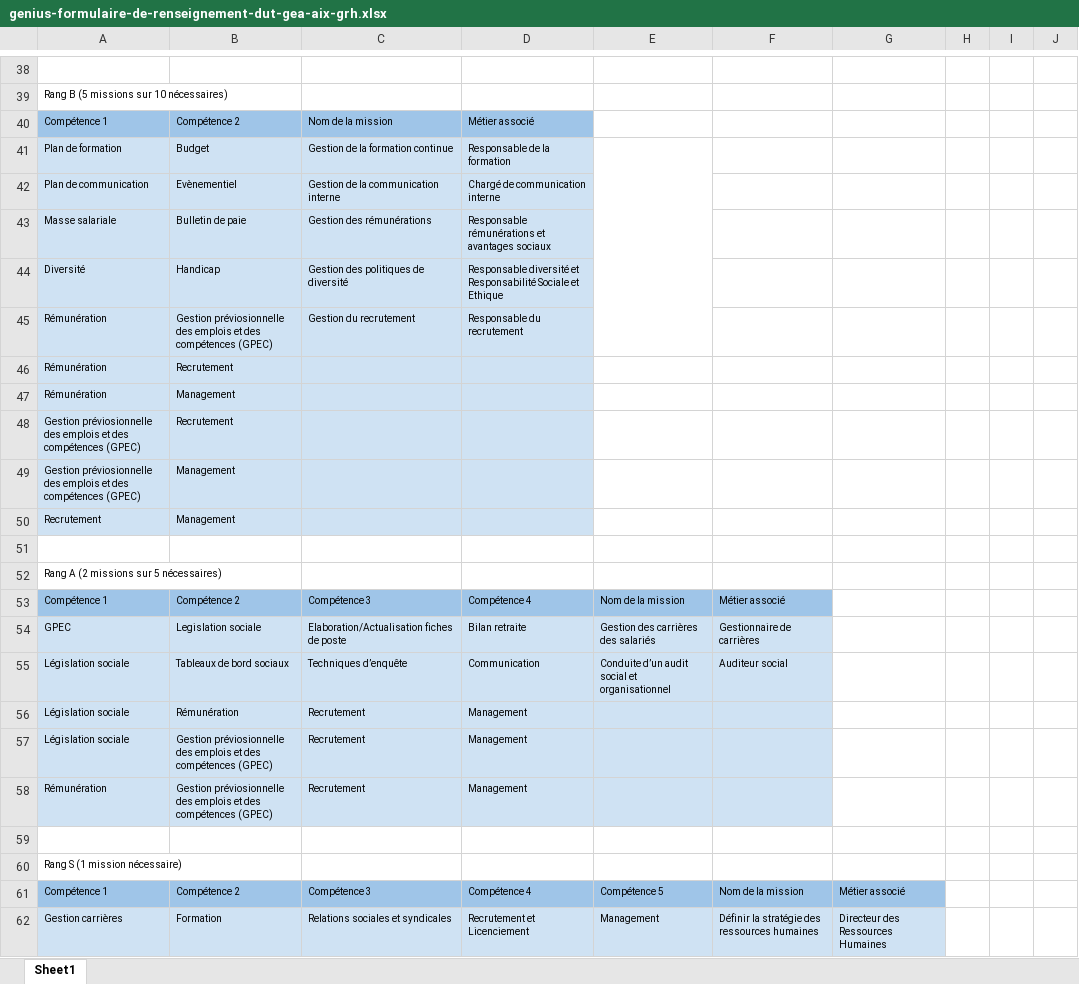
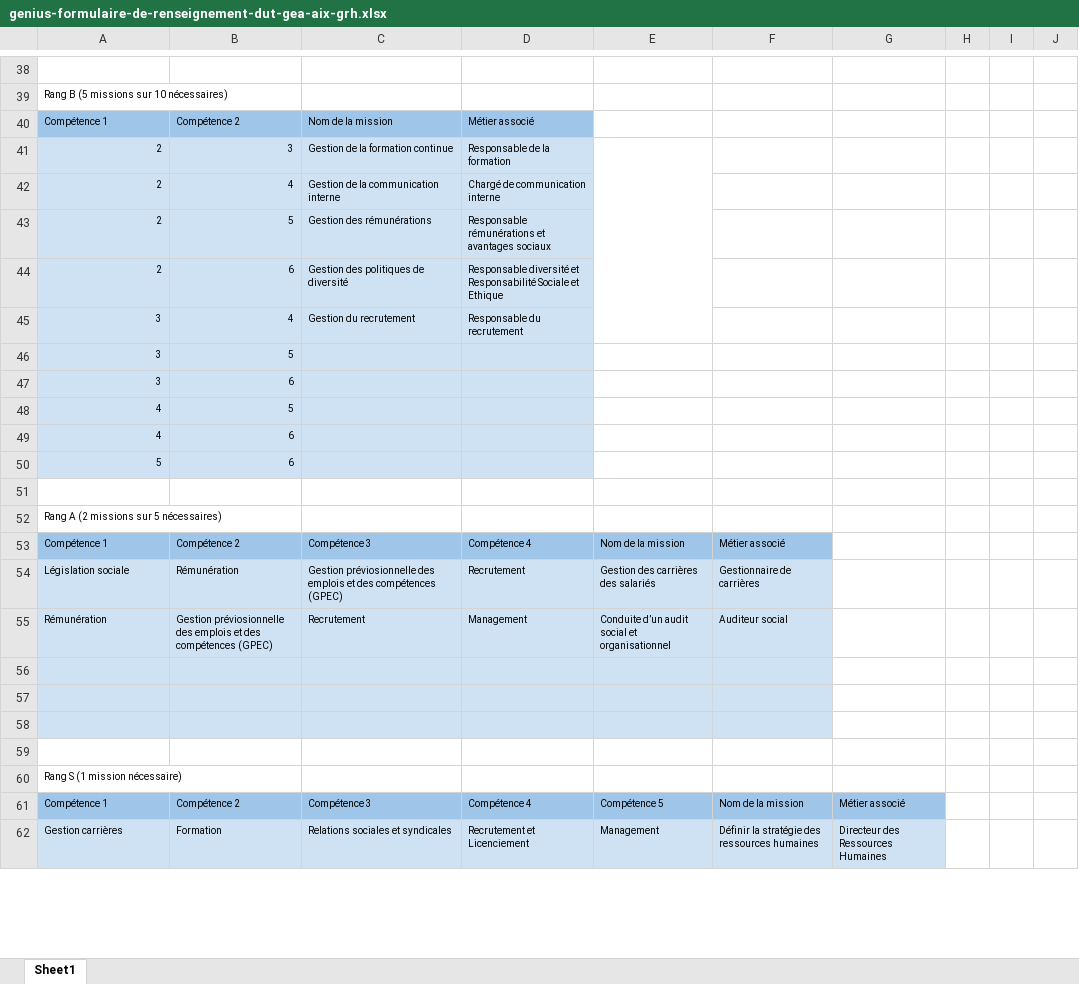
Before and after one commit to DavidL4roche/Genius, an Excel workbook: #AUTRES/Formulaires De Renseignement/genius-formulaire-de-renseignement-dut-gea-aix-grh.xlsx, sheet Sheet1, drawn as a sheet; only a part is shown, gaps mark what is left out; values as stored, in another font and other column widths than the file's, no borders; removed rows and columns are numbered as before the commit, all else as after; the diff covers the shown part only; the diff names each change by its address in the sheet, - before the commit and + after, or states it on an @@ line.

```diff
--- a/#AUTRES/Formulaires De Renseignement/genius-formulaire-de-renseignement-dut-gea-aix-grh.xlsx (sheet Sheet1)
+++ b/#AUTRES/Formulaires De Renseignement/genius-formulaire-de-renseignement-dut-gea-aix-grh.xlsx (sheet Sheet1)
-A41: Plan de formation
+A41: 2
-B41: Budget
+B41: 3
-A42: Plan de communication
+A42: 2
-B42: Evènementiel
+B42: 4
-A43: Masse salariale
+A43: 2
-B43: Bulletin de paie
+B43: 5
-A44: Diversité
+A44: 2
-B44: Handicap
+B44: 6
-A45: Rémunération
+A45: 3
-B45: Gestion préviosionnelle des emplois et des compétences (GPEC)
+B45: 4
-row 46: Rémunération | Recrutement
-row 47: Rémunération | Management
-row 48: Gestion préviosionnelle des emplois et des compétences (GPEC) | Recrutement
-row 49: Gestion préviosionnelle des emplois et des compétences (GPEC) | Management
-row 50: Recrutement | Management
+row 46: 3 | 5
+row 47: 3 | 6
+row 48: 4 | 5
+row 49: 4 | 6
+row 50: 5 | 6
-row 54: GPEC | Legislation sociale | Elaboration/Actualisation fiches de poste | Bilan retraite | Gestion des carrières des salariés | Gestionnaire de carrières
-row 55: Législation sociale | Tableaux de bord sociaux | Techniques d’enquête | Communication | Conduite d’un audit social et organisationnel | Auditeur social
-C54: Recrutement
+C54: Gestion préviosionnelle des emplois et des compétences (GPEC)
-D54: Management
+D54: Recrutement
-E54: (empty)
+E54: Gestion des carrières des salariés
-F54: (empty)
+F54: Gestionnaire de carrières
-row 57: Législation sociale | Gestion préviosionnelle des emplois et des compétences (GPEC) | Recrutement | Management
-E55: (empty)
+E55: Conduite d’un audit social et organisationnel
-F55: (empty)
+F55: Auditeur social
+row 56: (empty)
+row 57: (empty)
+row 58: (empty)
```
Also changed, not shown: 81 added rows, 1 removed row and 7 edited cells elsewhere in this sheet, formulas that keep their value, #AUTRES/Formulaires De Renseignement/genius-formulaire-de-renseignement-dut-chimie.xlsx, #AUTRES/Formulaires De Renseignement/genius-formulaire-de-renseignement-dut-csgu.xlsx, 20 other files.
